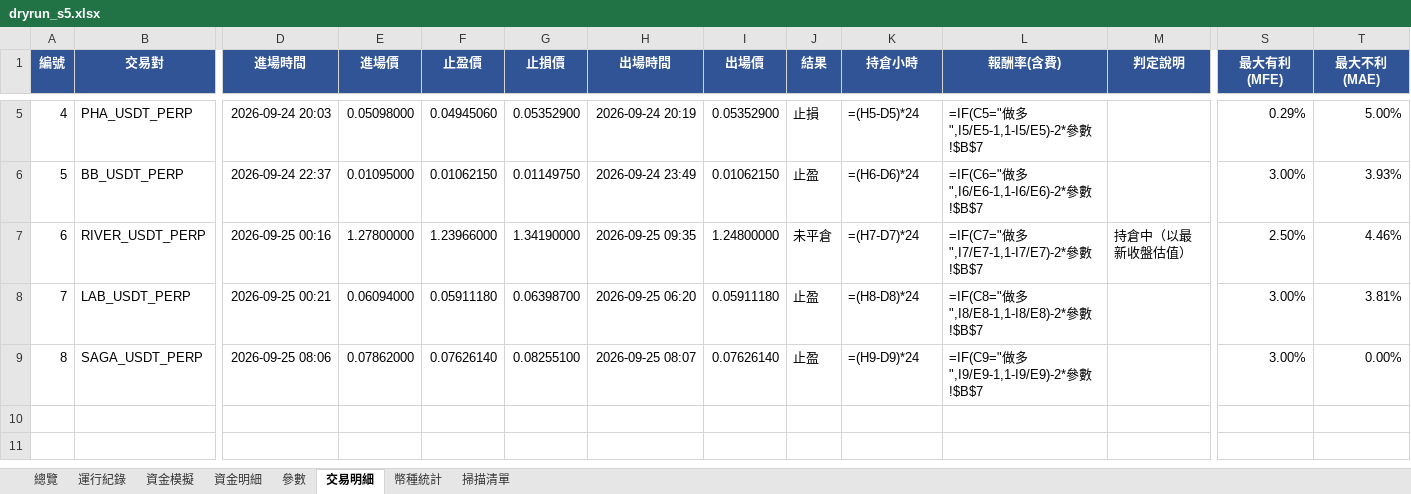
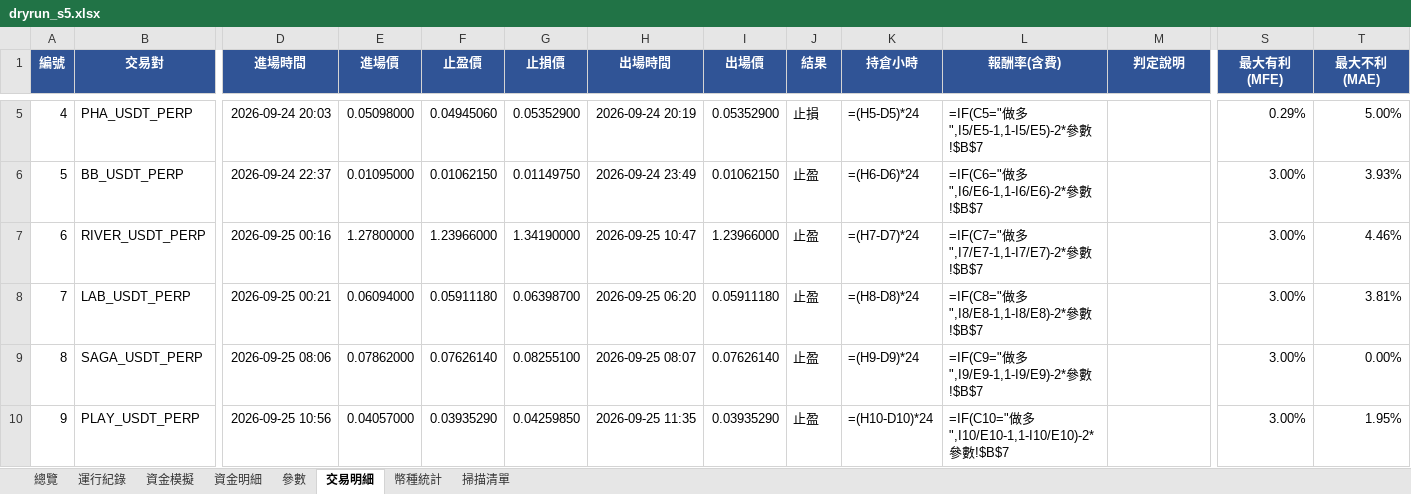
Before and after one commit to timzen43210/Crypto_Trader, an Excel workbook: output/dryrun_s5.xlsx, sheet 交易明細, drawn as a sheet; only a part is shown, gaps mark what is left out; values as stored, in another font and other column widths than the file's, no borders; formulas without a stored value are shown as written; conditional formats not drawn; rows hold the shown columns only; the diff names each change by its address in the sheet, - before the commit and + after, or states it on an @@ line.

```diff
--- a/output/dryrun_s5.xlsx (sheet 交易明細)
+++ b/output/dryrun_s5.xlsx (sheet 交易明細)
-H7 (出場時間): 2026-09-25 09:35
+H7 (出場時間): 2026-09-25 10:47
-I7 (出場價): 1.24800000
+I7 (出場價): 1.23966000
-J7 (結果): 未平倉
+J7 (結果): 止盈
-M7 (判定說明): 持倉中（以最新收盤估值）
+M7 (判定說明): (empty)
-S7 (最大有利(MFE)): 2.50%
+S7 (最大有利(MFE)): 3.00%
+row 10: 9 | PLAY_USDT_PERP | 2026-09-25 10:56 | 0.04057000 | 0.03935290 | 0.04259850 | 2026-09-25 11:35 | 0.03935290 | 止盈 | =(H10-D10)*24 | =IF(C10="做多",I10/E10-1,1-I10/E10)-2*參數!$B$7 |  | 3.00% | 1.95%
```
Also changed, not shown: sheet 幣種統計, sheet 資金明細, sheet 總覽, sheet 資金模擬, sheet 運行紀錄, sheet 參數, 1 more sheet, charts or pictures, output/dryrun_rev.xlsx, output/dryrun_rev_wide.xlsx, 5 other files.
